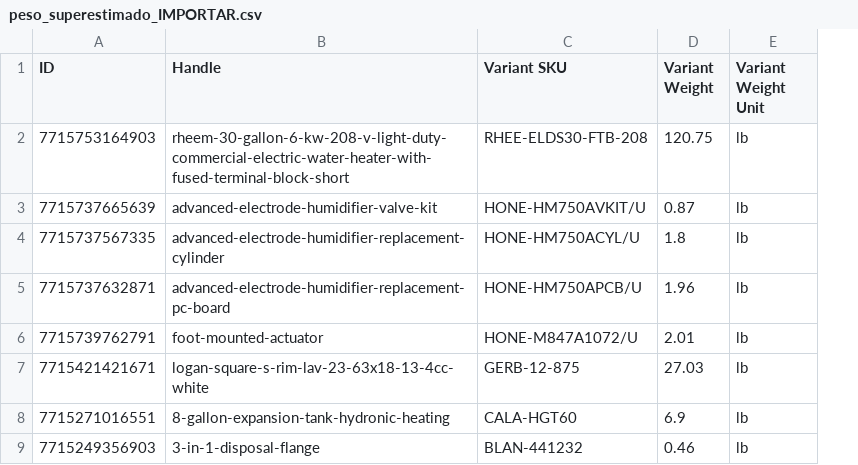
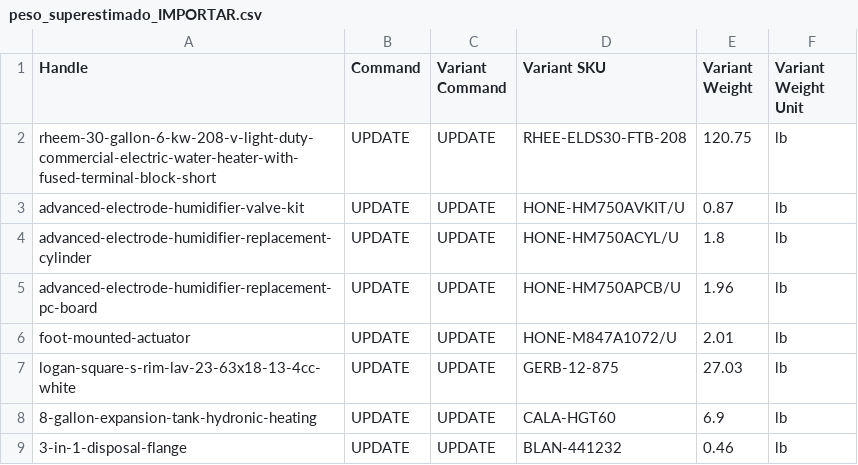
Before and after one commit to gabrielhoffmanndeoliveira/CLAUDE, a CSV file: peso_superestimado_IMPORTAR.csv, drawn as a sheet; only a part is shown; removed rows and columns are numbered as before the commit, all else as after; the diff names each change by its address in the sheet, - before the commit and + after, or states it on an @@ line.

```diff
--- a/peso_superestimado_IMPORTAR.csv
+++ b/peso_superestimado_IMPORTAR.csv
-column A (ID), rows 2-9: 7715753164903 | 7715737665639 | 7715737567335 | 7715737632871 | 7715739762791 | 7715421421671 | 7715271016551 | 7715249356903
+column B (Command), rows 2-9: all UPDATE
+column C (Variant Command), rows 2-9: all UPDATE
```
Also changed, not shown: peso_superestimado_rollback.csv.
